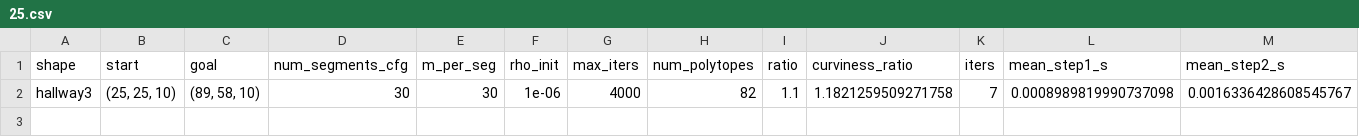
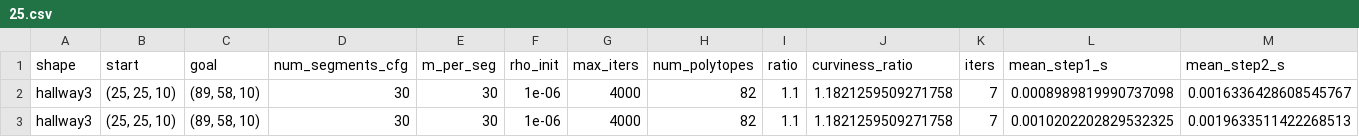
Before and after one commit to PittLeiterman/Masterarbeit, a CSV file: src_test/results/testruns/hallway3/25.csv, drawn as a sheet; only a part is shown; rows hold the shown columns only; the diff names each change by its address in the sheet, - before the commit and + after, or states it on an @@ line.

```diff
--- a/src_test/results/testruns/hallway3/25.csv
+++ b/src_test/results/testruns/hallway3/25.csv
+row 3: hallway3 | (25, 25, 10) | (89, 58, 10) | 30 | 30 | 1e-06 | 4000 | 82 | 1.1 | 1.1821259509271758 | 7 | 0.0010202202829532325 | 0.0019633511422268513
```
Also changed, not shown: src_test/results/ratio/hallway1/19.csv, src_test/results/ratio/hallway4/19.csv, 10 other files.
